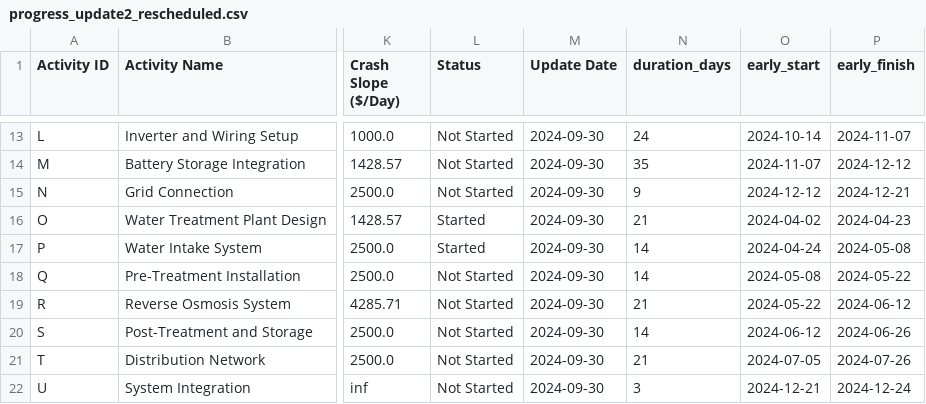
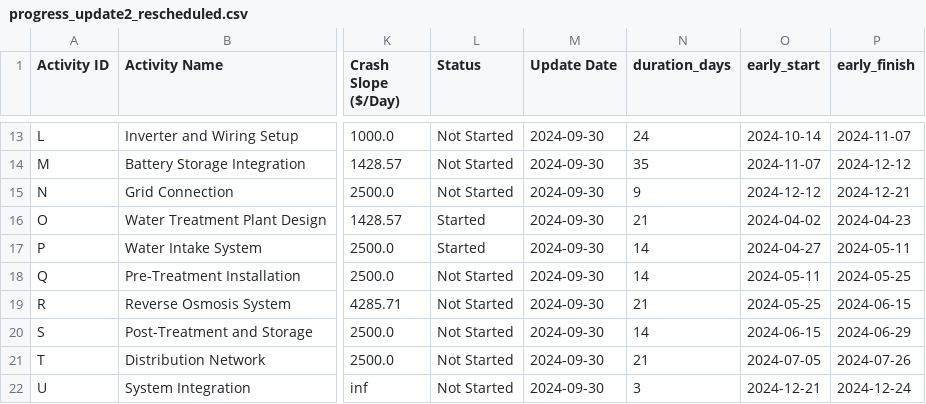
Before and after one commit to kali-Gaurav/CONSTRUCTION-PROJECT, a CSV file: progress_update2_rescheduled.csv, drawn as a sheet; only a part is shown, gaps mark what is left out; the diff names each change by its address in the sheet, - before the commit and + after, or states it on an @@ line.

```diff
--- a/progress_update2_rescheduled.csv
+++ b/progress_update2_rescheduled.csv
-O17 (early_start): 2024-04-24
+O17 (early_start): 2024-04-27
-P17 (early_finish): 2024-05-08
+P17 (early_finish): 2024-05-11
-O18 (early_start): 2024-05-08
+O18 (early_start): 2024-05-11
-P18 (early_finish): 2024-05-22
+P18 (early_finish): 2024-05-25
-O19 (early_start): 2024-05-22
+O19 (early_start): 2024-05-25
-P19 (early_finish): 2024-06-12
+P19 (early_finish): 2024-06-15
-O20 (early_start): 2024-06-12
+O20 (early_start): 2024-06-15
-P20 (early_finish): 2024-06-26
+P20 (early_finish): 2024-06-29
```
Also changed, not shown: 2 other files.
